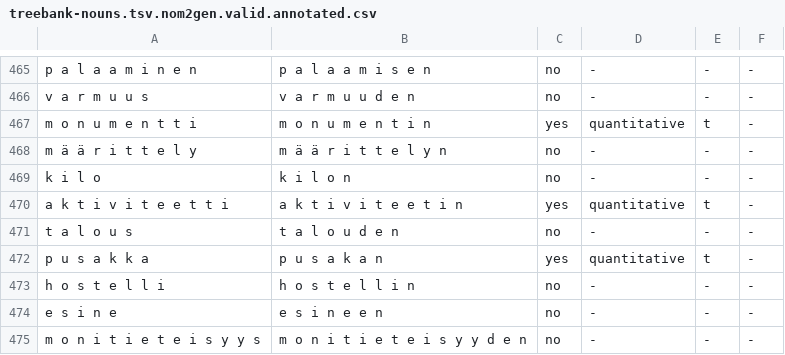
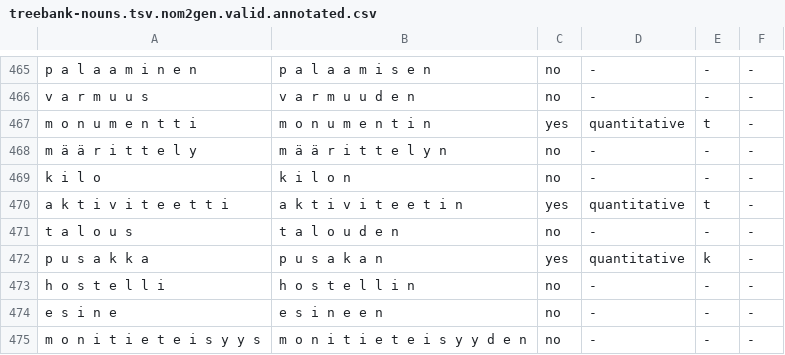
Before and after one commit to mpsilfve/gradation, a CSV file: LSTM_hidden_states/treebank-nouns.tsv.nom2gen.valid.annotated.csv, drawn as a sheet; only a part is shown, gaps mark what is left out.

```diff
--- a/LSTM_hidden_states/treebank-nouns.tsv.nom2gen.valid.annotated.csv
+++ b/LSTM_hidden_states/treebank-nouns.tsv.nom2gen.valid.annotated.csv
@@ -471,3 +471,3 @@ a k t i v i t e e t t i,a k t i v i t e e t i n,yes,quantitative,t,-
 t a l o u s,t a l o u d e n,no,-,-,-
-p u s a k k a,p u s a k a n,yes,quantitative,t,-
+p u s a k k a,p u s a k a n,yes,quantitative,k,-
 h o s t e l l i,h o s t e l l i n,no,-,-,-
```
Also changed, not shown: treebank-data/treebank-nouns.tsv.nom2gen.valid.annotated.csv.
